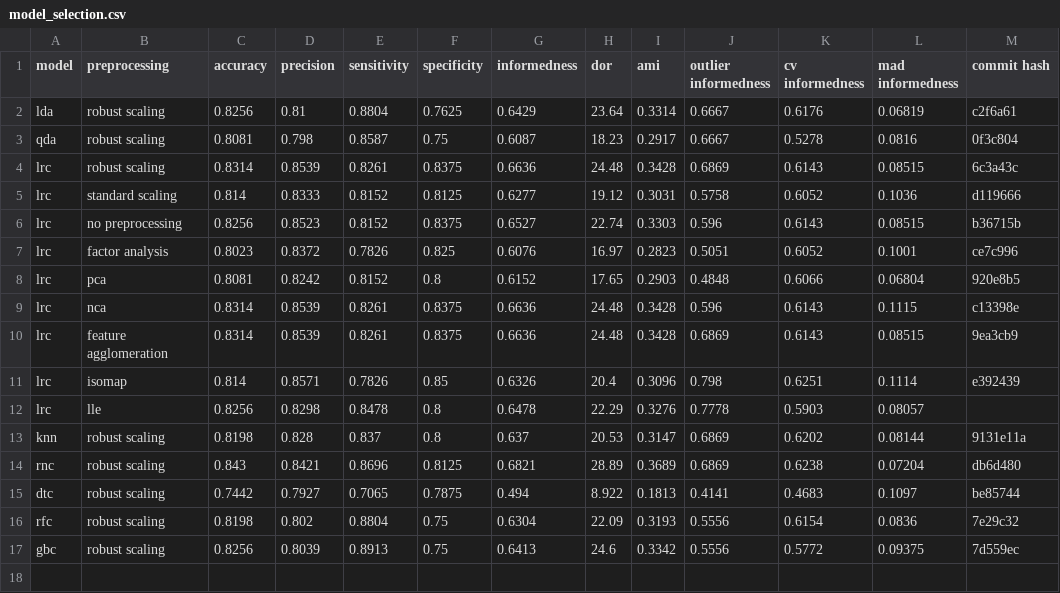
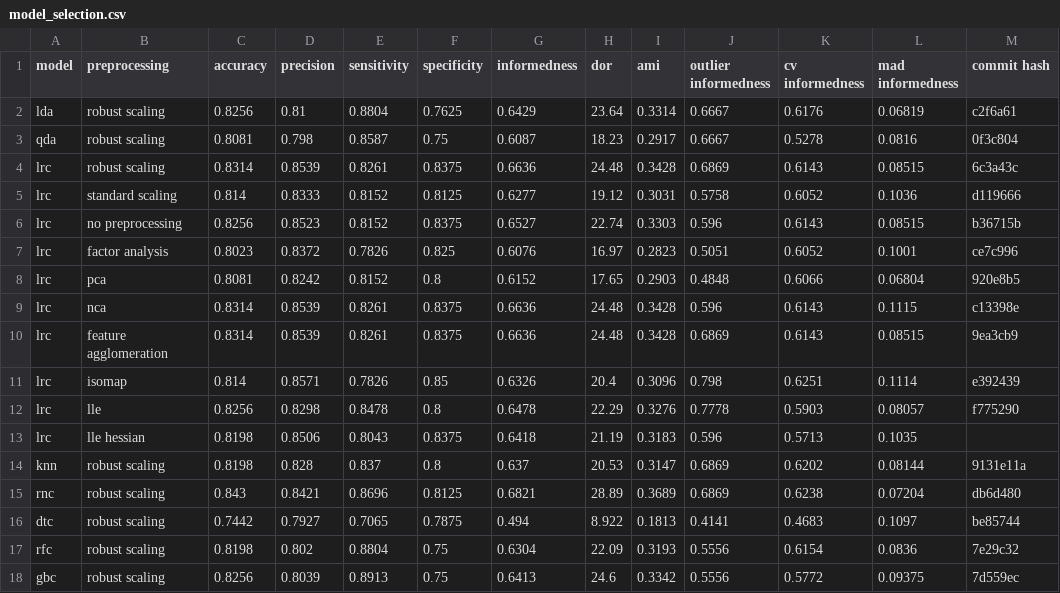
Before and after one commit to jerradmgenson/qdaim-proto, a CSV file: data/model_selection.csv, drawn as a sheet.

Commit message:
lrc with lle hessian

```diff
--- a/data/model_selection.csv
+++ b/data/model_selection.csv
@@ -11,3 +11,4 @@ lrc,feature agglomeration,0.8314,0.8539,0.8261,0.8375,0.6636,24.48,0.3428,0.6869
 lrc,isomap,0.814,0.8571,0.7826,0.85,0.6326,20.4,0.3096,0.798,0.6251,0.1114,e392439
-lrc,lle,0.8256,0.8298,0.8478,0.8,0.6478,22.29,0.3276,0.7778,0.5903,0.08057,
+lrc,lle,0.8256,0.8298,0.8478,0.8,0.6478,22.29,0.3276,0.7778,0.5903,0.08057,f775290
+lrc,lle hessian,0.8198,0.8506,0.8043,0.8375,0.6418,21.19,0.3183,0.596,0.5713,0.1035,
 knn,robust scaling,0.8198,0.828,0.837,0.8,0.637,20.53,0.3147,0.6869,0.6202,0.08144,9131e11a
```
Also changed, not shown: 1 other file.
